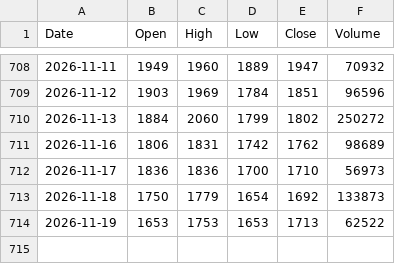
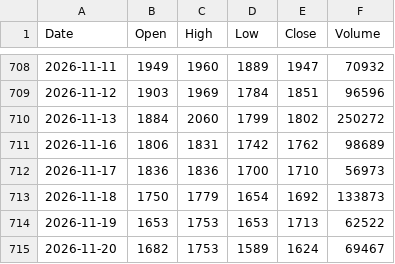
Before and after one commit to imberake86-dotcom/Project, a CSV file: data/prices/블루엠텍.csv, drawn as a sheet; only a part is shown, gaps mark what is left out; the diff names each change by its address in the sheet, - before the commit and + after, or states it on an @@ line.

```diff
--- a/data/prices/블루엠텍.csv
+++ b/data/prices/블루엠텍.csv
+row 715: 2026-11-20 | 1682 | 1753 | 1589 | 1624 | 69467
```
Also changed, not shown: data/prices/그린생명과학.csv, data/prices/오상헬스케어.csv, 4 other files.
